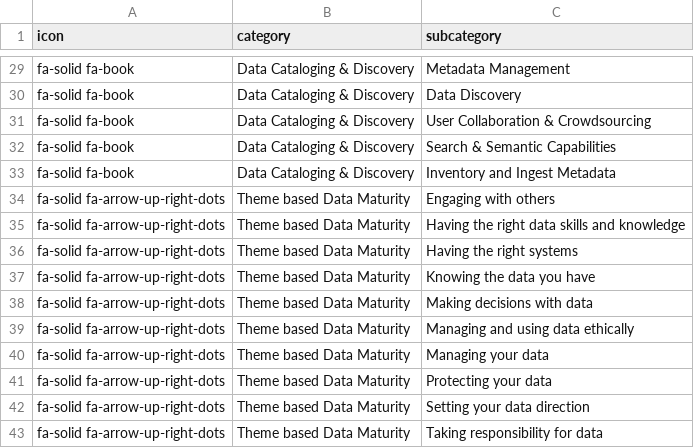
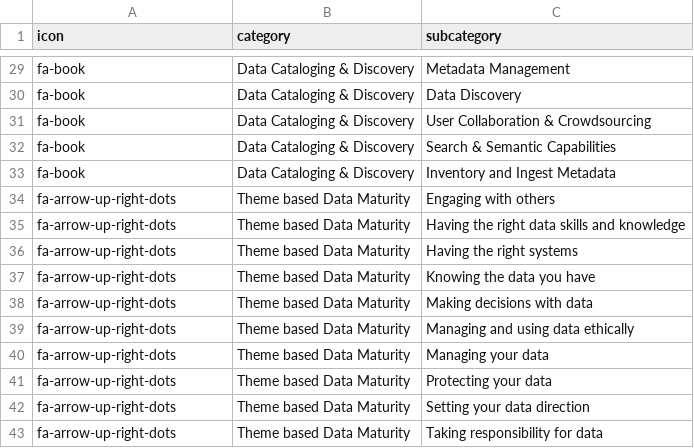
Before and after one commit to SoabeeAhmed/Data-Governance-Website, a CSV file: public/data/Heading.csv, drawn as a sheet; only a part is shown, gaps mark what is left out; the diff covers the shown part only; the diff names each change by its address in the sheet, - before the commit and + after, or states it on an @@ line.

Commit message:
icon added to csv

```diff
--- a/public/data/Heading.csv
+++ b/public/data/Heading.csv
-A29:A33 (icon): fa-solid fa-book
+A29:A33 (icon): fa-book
-A34:A43 (icon): fa-solid fa-arrow-up-right-dots
+A34:A43 (icon): fa-arrow-up-right-dots
```
Also changed, not shown: 27 edited cells elsewhere in this file.
